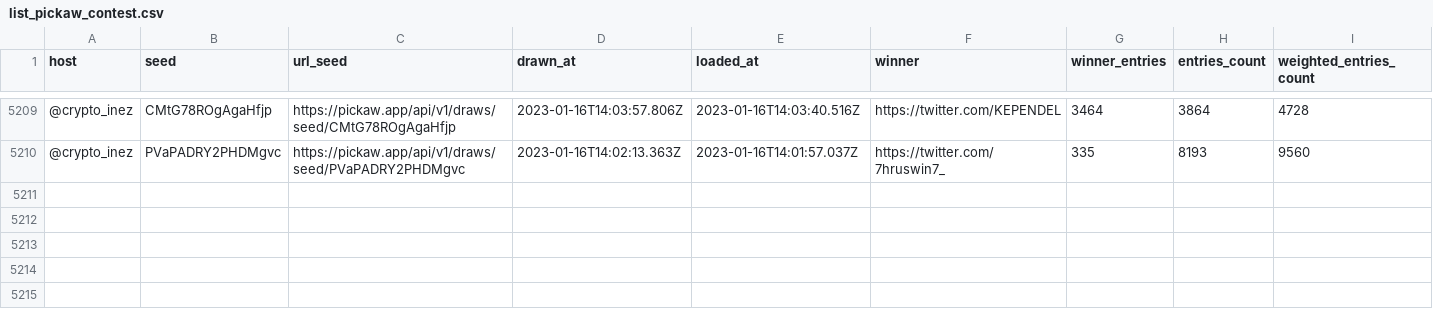
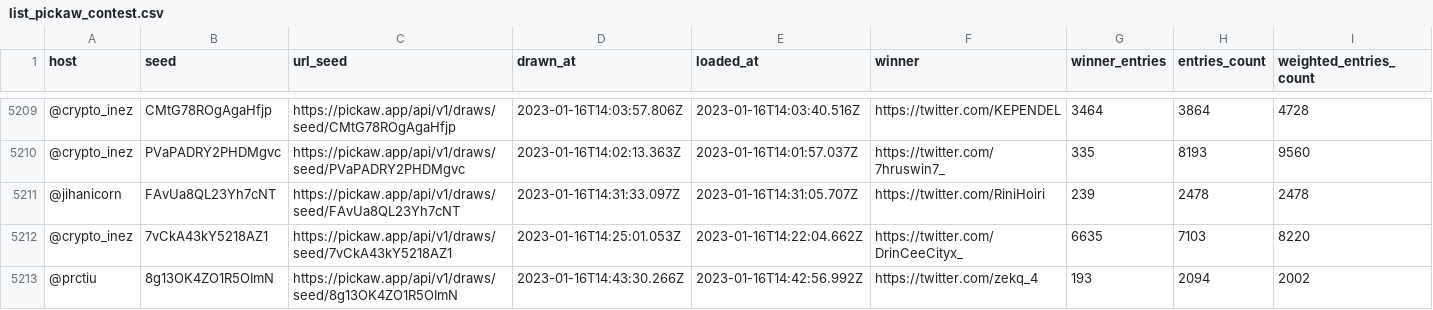
Before and after one commit to ilham-mukti/pickaw_analysis, a CSV file: list_pickaw_contest.csv, drawn as a sheet; only a part is shown, gaps mark what is left out; rows hold the shown columns only; the diff names each change by its address in the sheet, - before the commit and + after, or states it on an @@ line.

```diff
--- a/list_pickaw_contest.csv
+++ b/list_pickaw_contest.csv
+row 5211: @jihanicorn | FAvUa8QL23Yh7cNT | https://pickaw.app/api/v1/draws/seed/FAvUa8QL23Yh7cNT | 2023-01-16T14:31:33.097Z | 2023-01-16T14:31:05.707Z | https://twitter.com/RiniHoiri | 239 | 2478 | 2478
+row 5212: @crypto_inez | 7vCkA43kY5218AZ1 | https://pickaw.app/api/v1/draws/seed/7vCkA43kY5218AZ1 | 2023-01-16T14:25:01.053Z | 2023-01-16T14:22:04.662Z | https://twitter.com/DrinCeeCityx_ | 6635 | 7103 | 8220
+row 5213: @prctiu | 8g13OK4ZO1R5OImN | https://pickaw.app/api/v1/draws/seed/8g13OK4ZO1R5OImN | 2023-01-16T14:43:30.266Z | 2023-01-16T14:42:56.992Z | https://twitter.com/zekq_4 | 193 | 2094 | 2002
```
Also changed, not shown: 2 other files.
